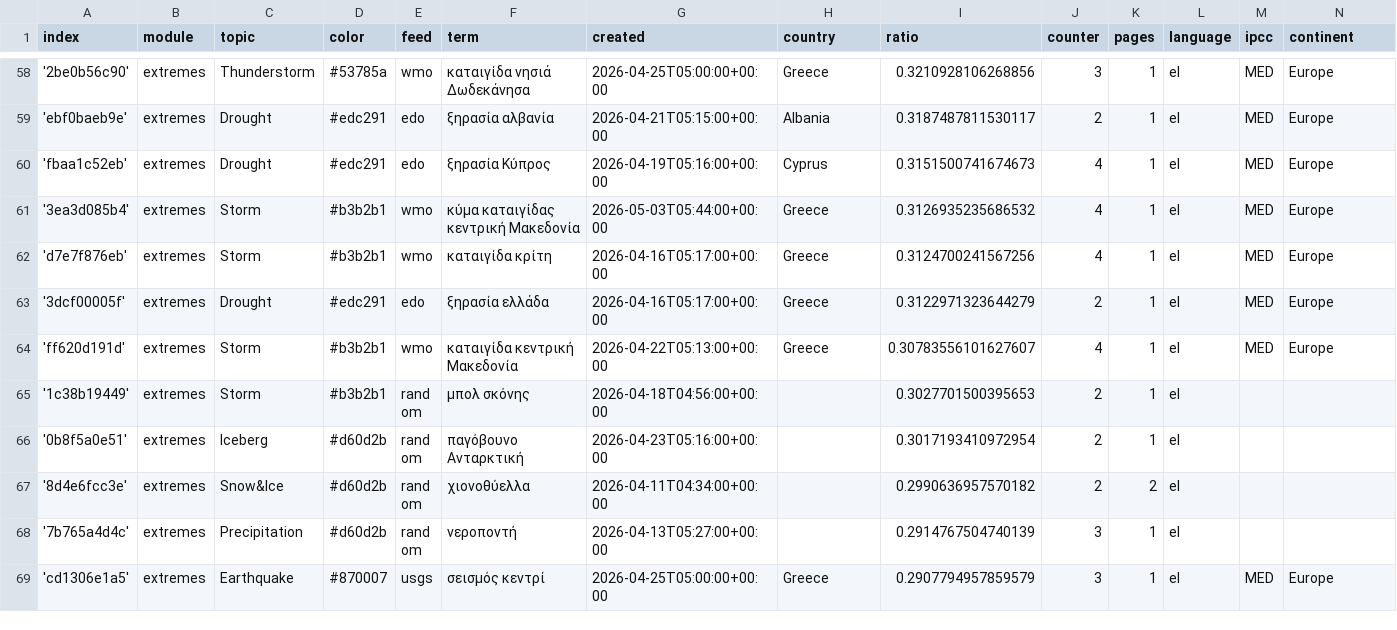
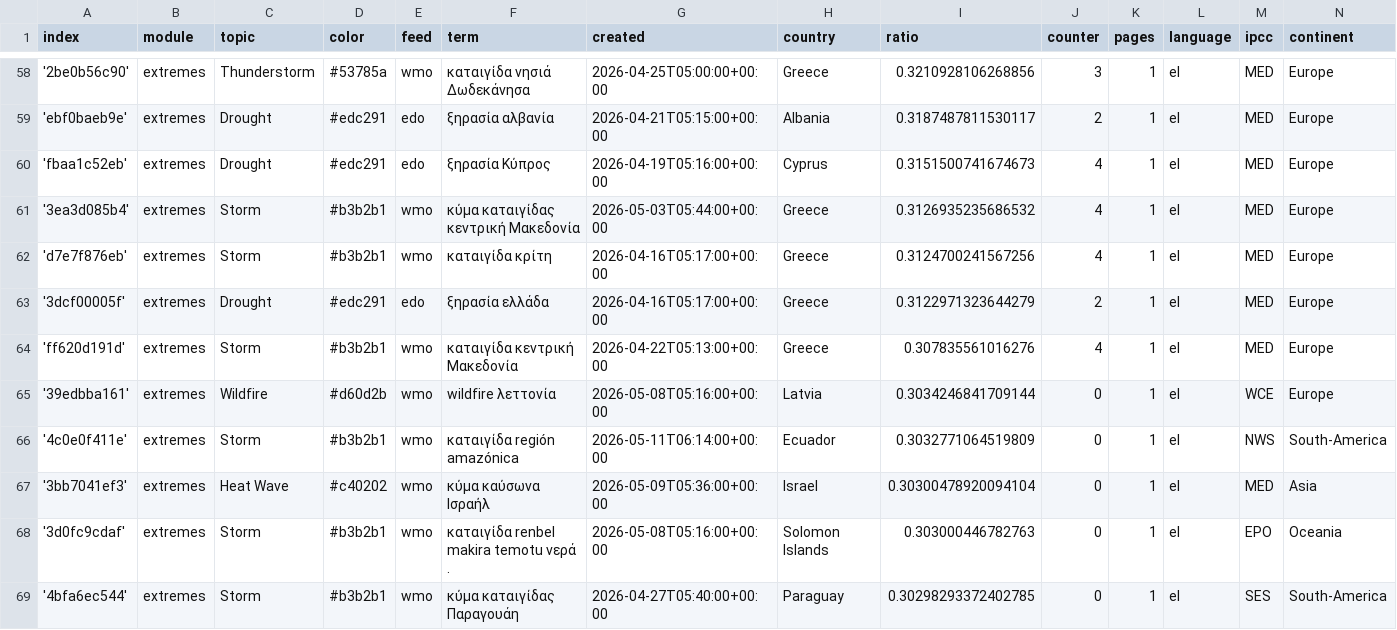
Before and after one commit to kamic-news/dutchExtremes, a CSV file: terms.csv, drawn as a sheet; only a part is shown, gaps mark what is left out; the shorter side is filled out with more unchanged rows; the diff covers the shown part only.

Commit message:
Commit from GitHub Actions (import:0.0)

```diff
--- a/terms.csv
+++ b/terms.csv
@@ -63,2 +63,7 @@ index,module,topic,color,feed,term,created,country,ratio,counter,pages,language,
 '3dcf00005f',extremes,Drought,#edc291,edo,ξηρασία ελλάδα,2026-04-16T05:17:00+00:00,Greece,0.3122971323644279,2,1,el,MED,Europe
-'ff620d191d',extremes,Storm,#b3b2b1,wmo,καταιγίδα κεντρική Μακεδονία,2026-04-22T05:13:00+00:00,Greece,0.30783556101627607,4,1,el,MED,Europe
+'ff620d191d',extremes,Storm,#b3b2b1,wmo,καταιγίδα κεντρική Μακεδονία,2026-04-22T05:13:00+00:00,Greece,0.307835561016276,4,1,el,MED,Europe
+'39edbba161',extremes,Wildfire,#d60d2b,wmo,wildfire λεττονία,2026-05-08T05:16:00+00:00,Latvia,0.3034246841709144,0,1,el,WCE,Europe
+'4c0e0f411e',extremes,Storm,#b3b2b1,wmo,καταιγίδα región amazónica,2026-05-11T06:14:00+00:00,Ecuador,0.3032771064519809,0,1,el,NWS,South-America
+'3bb7041ef3',extremes,Heat Wave,#c40202,wmo,κύμα καύσωνα Ισραήλ,2026-05-09T05:36:00+00:00,Israel,0.30300478920094104,0,1,el,MED,Asia
+'3d0fc9cdaf',extremes,Storm,#b3b2b1,wmo,καταιγίδα renbel makira temotu νερά .,2026-05-08T05:16:00+00:00,Solomon Islands,0.303000446782763,0,1,el,EPO,Oceania
+'4bfa6ec544',extremes,Storm,#b3b2b1,wmo,κύμα καταιγίδας Παραγουάη,2026-04-27T05:40:00+00:00,Paraguay,0.30298293372402785,0,1,el,SES,South-America
```
Also changed, not shown: 5 added rows and 10 edited cells elsewhere in this file.
